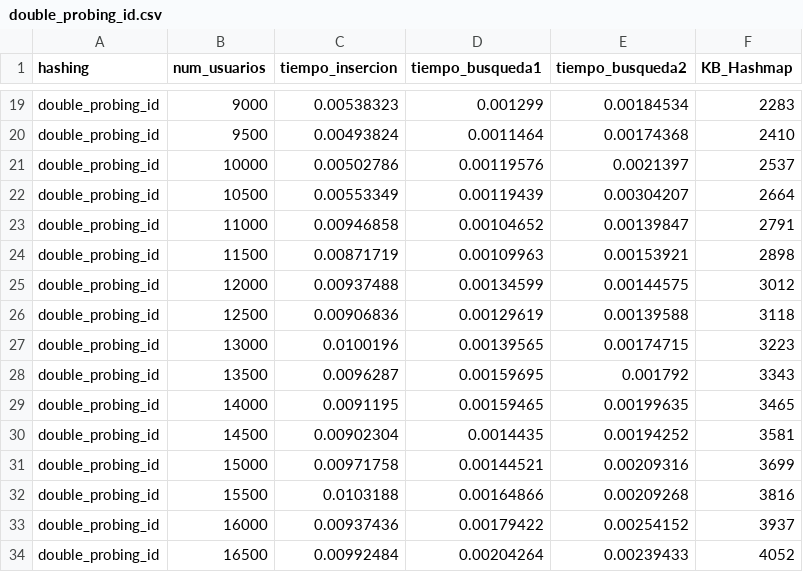
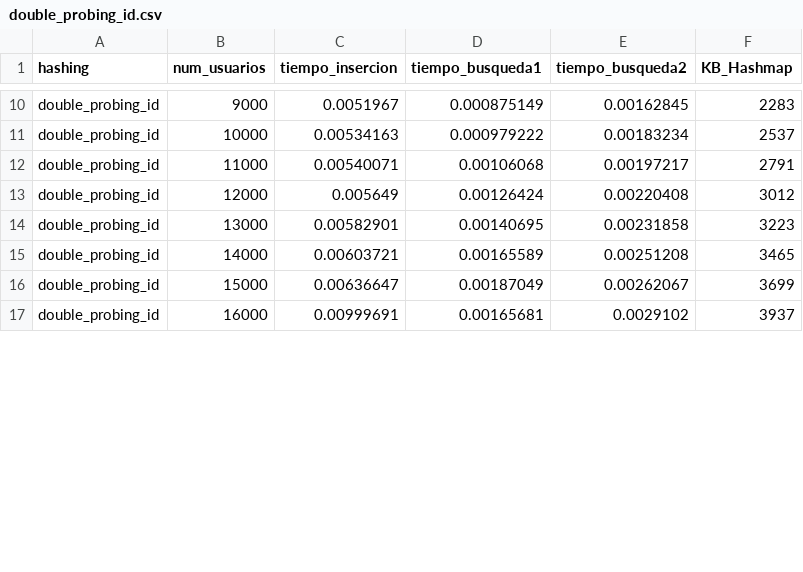
Before and after one commit to RicardoCharris14/Tarea-2-EDD, a CSV file: test_results/double_probing_id.csv, drawn as a sheet; only a part is shown, gaps mark what is left out; removed rows and columns are numbered as before the commit, all else as after; the diff covers the shown part only; the diff names each change by its address in the sheet, - before the commit and + after, or states it on an @@ line.

```diff
--- a/test_results/double_probing_id.csv
+++ b/test_results/double_probing_id.csv
-C10 (tiempo_insercion): 0.00538323
+C10 (tiempo_insercion): 0.0051967
-D10 (tiempo_busqueda1): 0.001299
+D10 (tiempo_busqueda1): 0.000875149
-E10 (tiempo_busqueda2): 0.00184534
+E10 (tiempo_busqueda2): 0.00162845
-row 20: double_probing_id | 9500 | 0.00493824 | 0.0011464 | 0.00174368 | 2410
-C11 (tiempo_insercion): 0.00502786
+C11 (tiempo_insercion): 0.00534163
-D11 (tiempo_busqueda1): 0.00119576
+D11 (tiempo_busqueda1): 0.000979222
-E11 (tiempo_busqueda2): 0.0021397
+E11 (tiempo_busqueda2): 0.00183234
-row 22: double_probing_id | 10500 | 0.00553349 | 0.00119439 | 0.00304207 | 2664
-C12 (tiempo_insercion): 0.00946858
+C12 (tiempo_insercion): 0.00540071
-D12 (tiempo_busqueda1): 0.00104652
+D12 (tiempo_busqueda1): 0.00106068
-E12 (tiempo_busqueda2): 0.00139847
+E12 (tiempo_busqueda2): 0.00197217
-row 24: double_probing_id | 11500 | 0.00871719 | 0.00109963 | 0.00153921 | 2898
-C13 (tiempo_insercion): 0.00937488
+C13 (tiempo_insercion): 0.005649
-D13 (tiempo_busqueda1): 0.00134599
+D13 (tiempo_busqueda1): 0.00126424
-E13 (tiempo_busqueda2): 0.00144575
+E13 (tiempo_busqueda2): 0.00220408
-row 26: double_probing_id | 12500 | 0.00906836 | 0.00129619 | 0.00139588 | 3118
-C14 (tiempo_insercion): 0.0100196
+C14 (tiempo_insercion): 0.00582901
-D14 (tiempo_busqueda1): 0.00139565
+D14 (tiempo_busqueda1): 0.00140695
-E14 (tiempo_busqueda2): 0.00174715
+E14 (tiempo_busqueda2): 0.00231858
-row 28: double_probing_id | 13500 | 0.0096287 | 0.00159695 | 0.001792 | 3343
-C15 (tiempo_insercion): 0.0091195
+C15 (tiempo_insercion): 0.00603721
-D15 (tiempo_busqueda1): 0.00159465
+D15 (tiempo_busqueda1): 0.00165589
-E15 (tiempo_busqueda2): 0.00199635
+E15 (tiempo_busqueda2): 0.00251208
-row 30: double_probing_id | 14500 | 0.00902304 | 0.0014435 | 0.00194252 | 3581
-C16 (tiempo_insercion): 0.00971758
+C16 (tiempo_insercion): 0.00636647
-D16 (tiempo_busqueda1): 0.00144521
+D16 (tiempo_busqueda1): 0.00187049
-E16 (tiempo_busqueda2): 0.00209316
+E16 (tiempo_busqueda2): 0.00262067
-row 32: double_probing_id | 15500 | 0.0103188 | 0.00164866 | 0.00209268 | 3816
-C17 (tiempo_insercion): 0.00937436
+C17 (tiempo_insercion): 0.00999691
-D17 (tiempo_busqueda1): 0.00179422
+D17 (tiempo_busqueda1): 0.00165681
-E17 (tiempo_busqueda2): 0.00254152
+E17 (tiempo_busqueda2): 0.0029102
-row 34: double_probing_id | 16500 | 0.00992484 | 0.00204264 | 0.00239433 | 4052
```
Also changed, not shown: 12 removed rows and 36 edited cells elsewhere in this file, test_results/double_probing_name.csv, test_results/open_hashing_name.csv, 7 other files.
